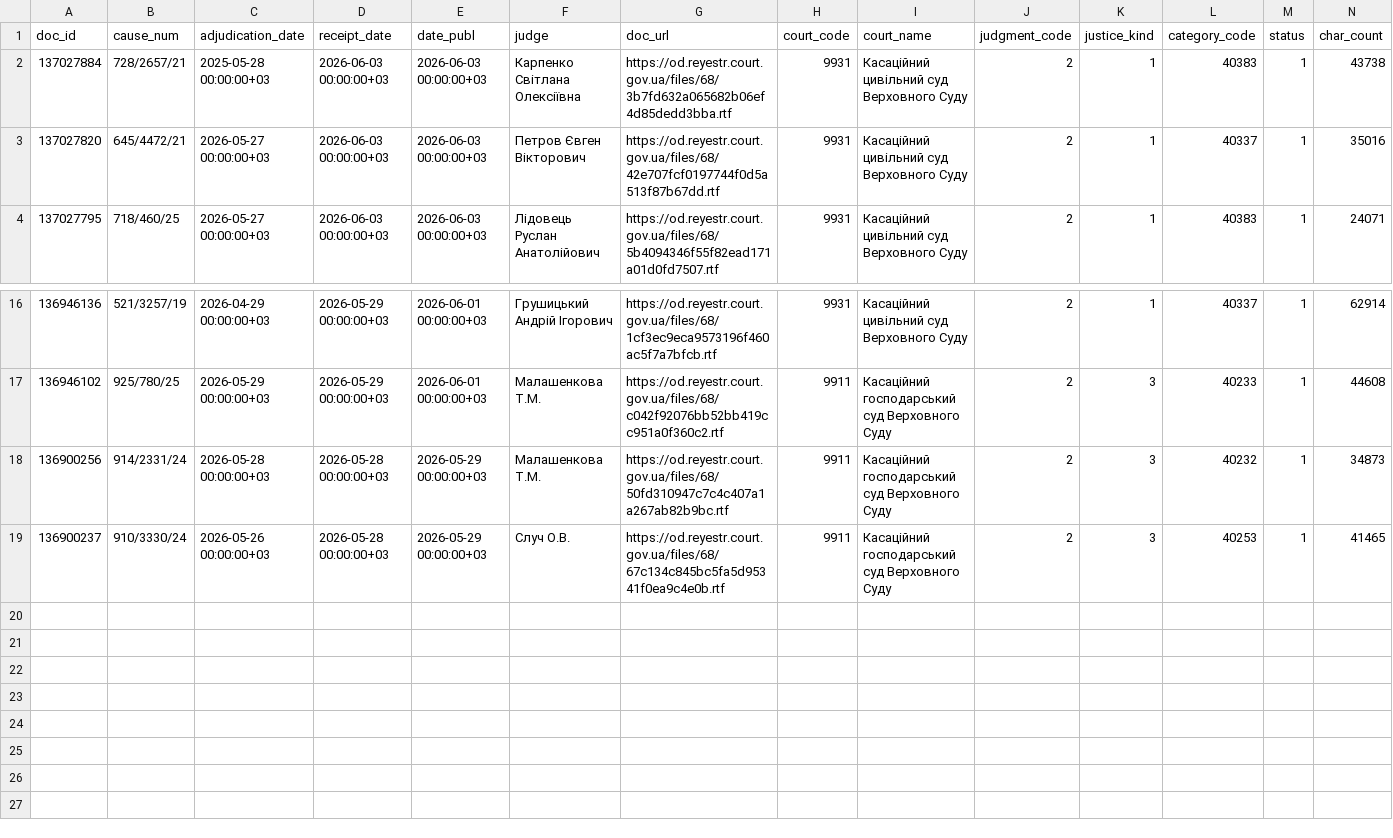
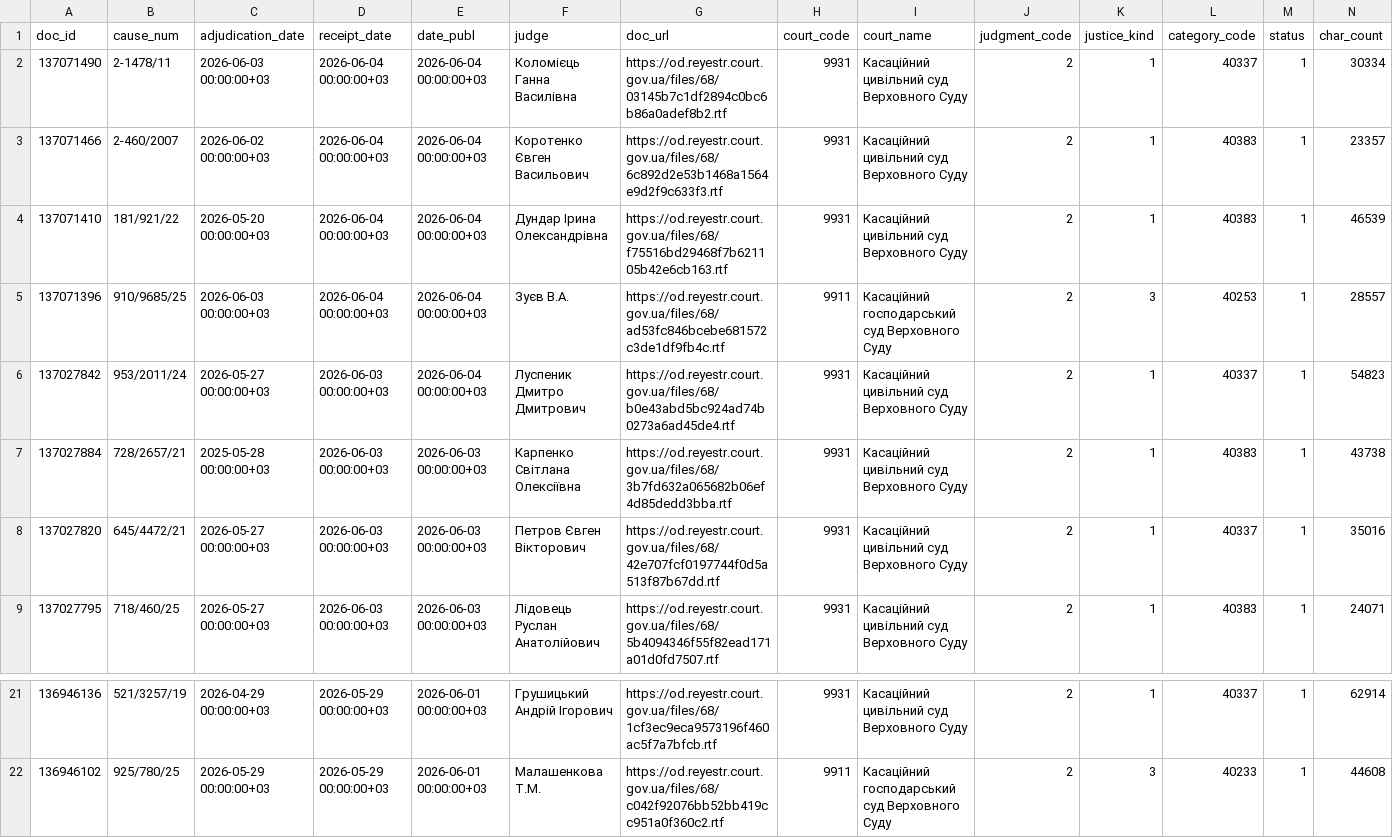
Before and after one commit to apryshchepchuk/VS-legal-digest, a CSV file: data/interim/vp_last7.csv, drawn as a sheet; only a part is shown, gaps mark what is left out; removed rows and columns are numbered as before the commit, all else as after; rows hold the shown columns only; the diff names each change by its address in the sheet, - before the commit and + after, or states it on an @@ line.

```diff
--- a/data/interim/vp_last7.csv
+++ b/data/interim/vp_last7.csv
+row 2: 137071490 | 2-1478/11 | 2026-06-03 00:00:00+03 | 2026-06-04 00:00:00+03 | 2026-06-04 00:00:00+03 | Коломієць Ганна Василівна | https://od.reyestr.court.gov.ua/files/68/03145b7c1df2894c0bc6b86a0adef8b2.rtf | 9931 | Касаційний цивільний суд Верховного Суду | 2 | 1 | 40337 | 1 | 30334
+row 3: 137071466 | 2-460/2007 | 2026-06-02 00:00:00+03 | 2026-06-04 00:00:00+03 | 2026-06-04 00:00:00+03 | Коротенко Євген Васильович | https://od.reyestr.court.gov.ua/files/68/6c892d2e53b1468a1564e9d2f9c633f3.rtf | 9931 | Касаційний цивільний суд Верховного Суду | 2 | 1 | 40383 | 1 | 23357
+row 4: 137071410 | 181/921/22 | 2026-05-20 00:00:00+03 | 2026-06-04 00:00:00+03 | 2026-06-04 00:00:00+03 | Дундар Ірина Олександрівна | https://od.reyestr.court.gov.ua/files/68/f75516bd29468f7b621105b42e6cb163.rtf | 9931 | Касаційний цивільний суд Верховного Суду | 2 | 1 | 40383 | 1 | 46539
+row 5: 137071396 | 910/9685/25 | 2026-06-03 00:00:00+03 | 2026-06-04 00:00:00+03 | 2026-06-04 00:00:00+03 | Зуєв В.А. | https://od.reyestr.court.gov.ua/files/68/ad53fc846bcebe681572c3de1df9fb4c.rtf | 9911 | Касаційний господарський суд Верховного Суду | 2 | 3 | 40253 | 1 | 28557
+row 6: 137027842 | 953/2011/24 | 2026-05-27 00:00:00+03 | 2026-06-03 00:00:00+03 | 2026-06-04 00:00:00+03 | Луспеник Дмитро Дмитрович | https://od.reyestr.court.gov.ua/files/68/b0e43abd5bc924ad74b0273a6ad45de4.rtf | 9931 | Касаційний цивільний суд Верховного Суду | 2 | 1 | 40337 | 1 | 54823
-row 18: 136900256 | 914/2331/24 | 2026-05-28 00:00:00+03 | 2026-05-28 00:00:00+03 | 2026-05-29 00:00:00+03 | Малашенкова Т.М. | https://od.reyestr.court.gov.ua/files/68/50fd310947c7c4c407a1a267ab82b9bc.rtf | 9911 | Касаційний господарський суд Верховного Суду | 2 | 3 | 40232 | 1 | 34873
-row 19: 136900237 | 910/3330/24 | 2026-05-26 00:00:00+03 | 2026-05-28 00:00:00+03 | 2026-05-29 00:00:00+03 | Случ О.В. | https://od.reyestr.court.gov.ua/files/68/67c134c845bc5fa5d95341f0ea9c4e0b.rtf | 9911 | Касаційний господарський суд Верховного Суду | 2 | 3 | 40253 | 1 | 41465
```
Also changed, not shown: data/interim/vp_candidates.csv, data/interim/vp_excluded_appellate_admin.csv, 9 other files.
